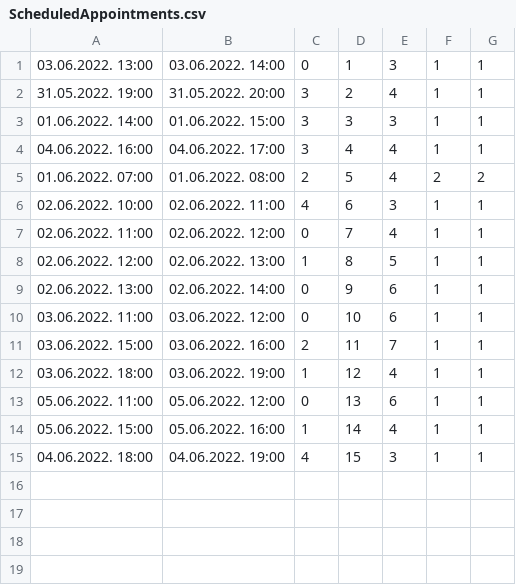
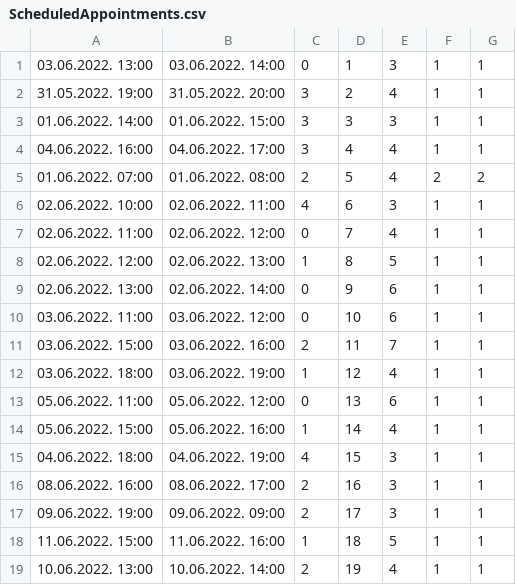
Before and after one commit to miloszeljko00/zdravstvena-ustanova, a CSV file: zdravstvena_ustanova/Resources/data/ScheduledAppointments.csv, drawn as a sheet.

```diff
--- a/zdravstvena_ustanova/Resources/data/ScheduledAppointments.csv
+++ b/zdravstvena_ustanova/Resources/data/ScheduledAppointments.csv
@@ -15 +15,5 @@
 04.06.2022. 18:00;04.06.2022. 19:00;4;15;3;1;1
+08.06.2022. 16:00;08.06.2022. 17:00;2;16;3;1;1
+09.06.2022. 19:00;09.06.2022. 09:00;2;17;3;1;1
+11.06.2022. 15:00;11.06.2022. 16:00;1;18;5;1;1
+10.06.2022. 13:00;10.06.2022. 14:00;2;19;4;1;1
```
Also changed, not shown: 10 other files.
